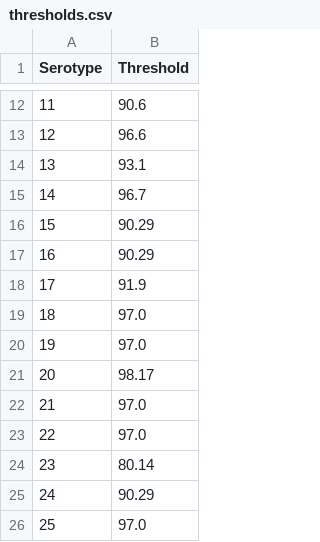
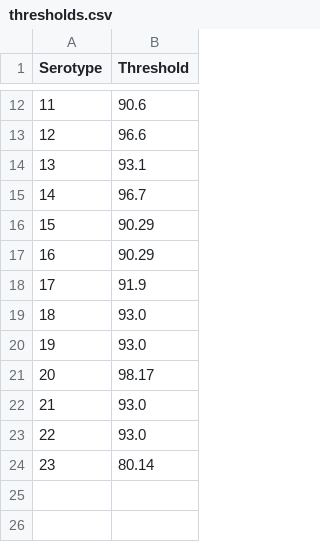
Before and after one commit to CodeBoarding/LISTT, a CSV file: variants/thresholds.csv, drawn as a sheet; only a part is shown, gaps mark what is left out.

Commit message:
updated thresholds for 1.2

```diff
--- a/variants/thresholds.csv
+++ b/variants/thresholds.csv
@@ -18,9 +18,7 @@ Serotype,Threshold
 17,91.9
-18,97.0
-19,97.0
+18,93.0
+19,93.0
 20,98.17
-21,97.0
-22,97.0
+21,93.0
+22,93.0
 23,80.14
-24,90.29
-25,97.0
```
